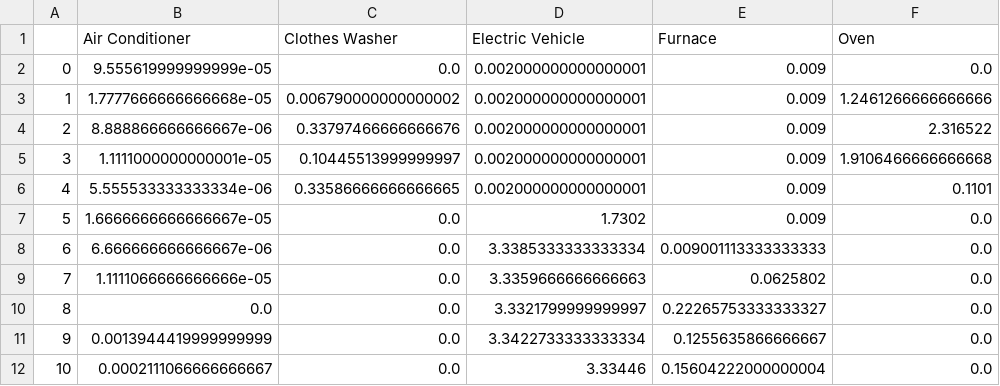
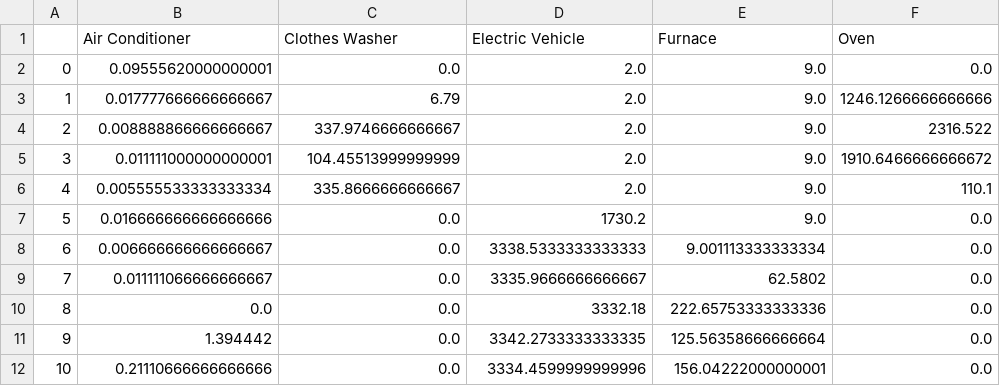
Before and after one commit to energy-army-knife/hack-the-electron-a, a CSV file: resources/device_signal.csv, drawn as a sheet; only a part is shown; the diff covers the shown part only.

Commit message:
resources

```diff
--- a/resources/device_signal.csv
+++ b/resources/device_signal.csv
@@ -1,12 +1,12 @@
 ;Air Conditioner;Clothes Washer;Electric Vehicle;Furnace;Oven
-0;9.555619999999999e-05;0.0;0.002000000000000001;0.009;0.0
-1;1.7777666666666668e-05;0.006790000000000002;0.002000000000000001;0.009;1.2461266666666666
-2;8.888866666666667e-06;0.33797466666666676;0.002000000000000001;0.009;2.316522
-3;1.1111000000000001e-05;0.10445513999999997;0.002000000000000001;0.009;1.9106466666666668
-4;5.555533333333334e-06;0.33586666666666665;0.002000000000000001;0.009;0.1101
-5;1.6666666666666667e-05;0.0;1.7302;0.009;0.0
-6;6.666666666666667e-06;0.0;3.3385333333333334;0.009001113333333333;0.0
-7;1.1111066666666666e-05;0.0;3.3359666666666663;0.0625802;0.0
-8;0.0;0.0;3.3321799999999997;0.22265753333333327;0.0
-9;0.0013944419999999999;0.0;3.3422733333333334;0.1255635866666667;0.0
-10;0.0002111066666666667;0.0;3.33446;0.15604222000000004;0.0
+0;0.09555620000000001;0.0;2.0;9.0;0.0
+1;0.017777666666666667;6.79;2.0;9.0;1246.1266666666666
+2;0.008888866666666667;337.9746666666667;2.0;9.0;2316.522
+3;0.011111000000000001;104.45513999999999;2.0;9.0;1910.6466666666672
+4;0.005555533333333334;335.8666666666667;2.0;9.0;110.1
+5;0.016666666666666666;0.0;1730.2;9.0;0.0
+6;0.006666666666666667;0.0;3338.5333333333333;9.001113333333334;0.0
+7;0.011111066666666667;0.0;3335.9666666666667;62.5802;0.0
+8;0.0;0.0;3332.18;222.65753333333336;0.0
+9;1.394442;0.0;3342.2733333333335;125.56358666666664;0.0
+10;0.21110666666666666;0.0;3334.4599999999996;156.04222000000001;0.0
```
Also changed, not shown: 129 edited cells elsewhere in this file, 1 other file.
